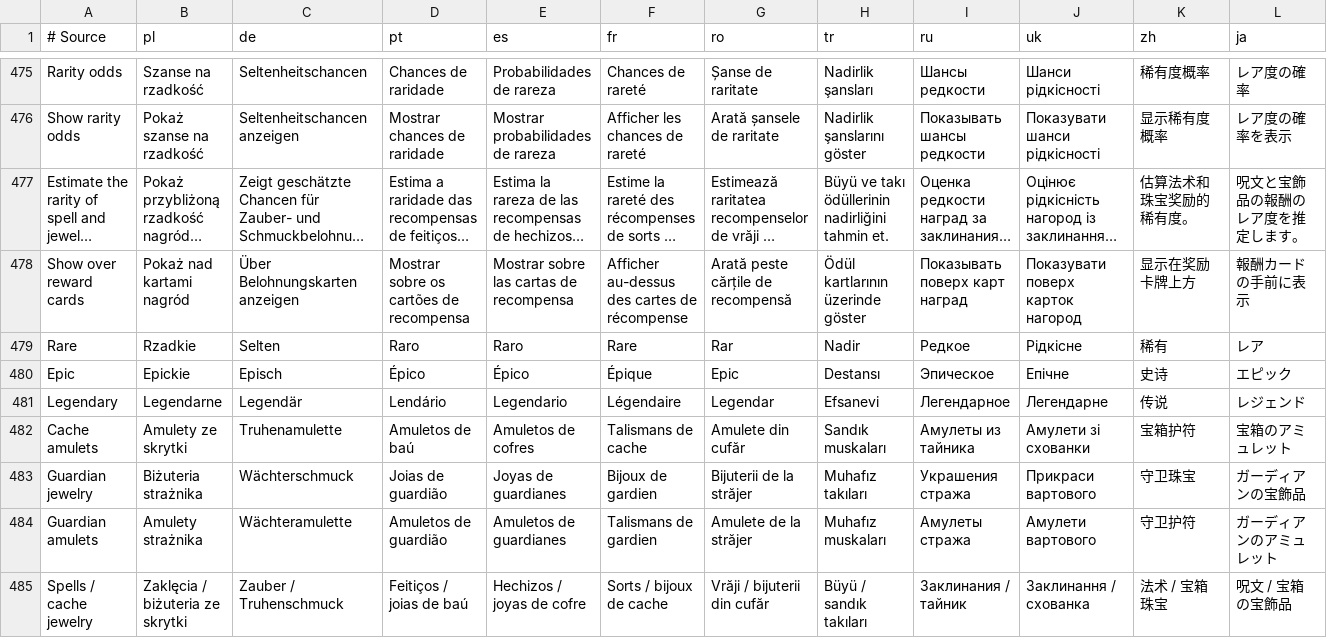
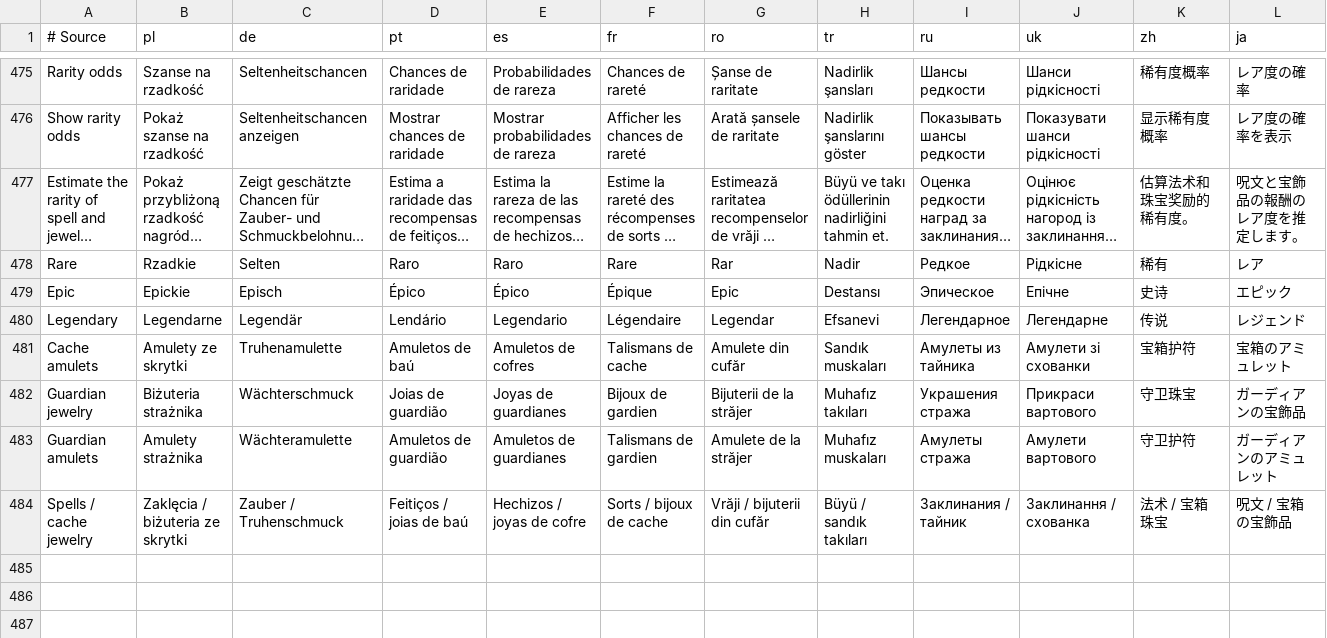
Before and after one commit to migwynkriid13/SurvivorsDragonUi, a TSV file: localization/ui.tsv, drawn as a sheet; only a part is shown, gaps mark what is left out; long unchanged cells end in …; rows hold the shown columns only; the diff names each change by its address in the sheet, - before the commit and + after, or states it on an @@ line.

Commit message:
fix: remove rarity card overlay setting

```diff
--- a/localization/ui.tsv
+++ b/localization/ui.tsv
-row 478: Show over reward cards | Pokaż nad kartami nagród | Über Belohnungskarten anzeigen | Mostrar sobre os cartões de recompensa | Mostrar sobre las cartas de recompensa | Afficher au-dessus des cartes de récompense | Arată peste cărțile de recompensă | Ödül kartlarının üzerinde göster | Показывать поверх карт наград | Показувати поверх карток нагород | 显示在奖励卡牌上方 | 報酬カードの手前に表示
```
Also changed, not shown: 7 other files.
